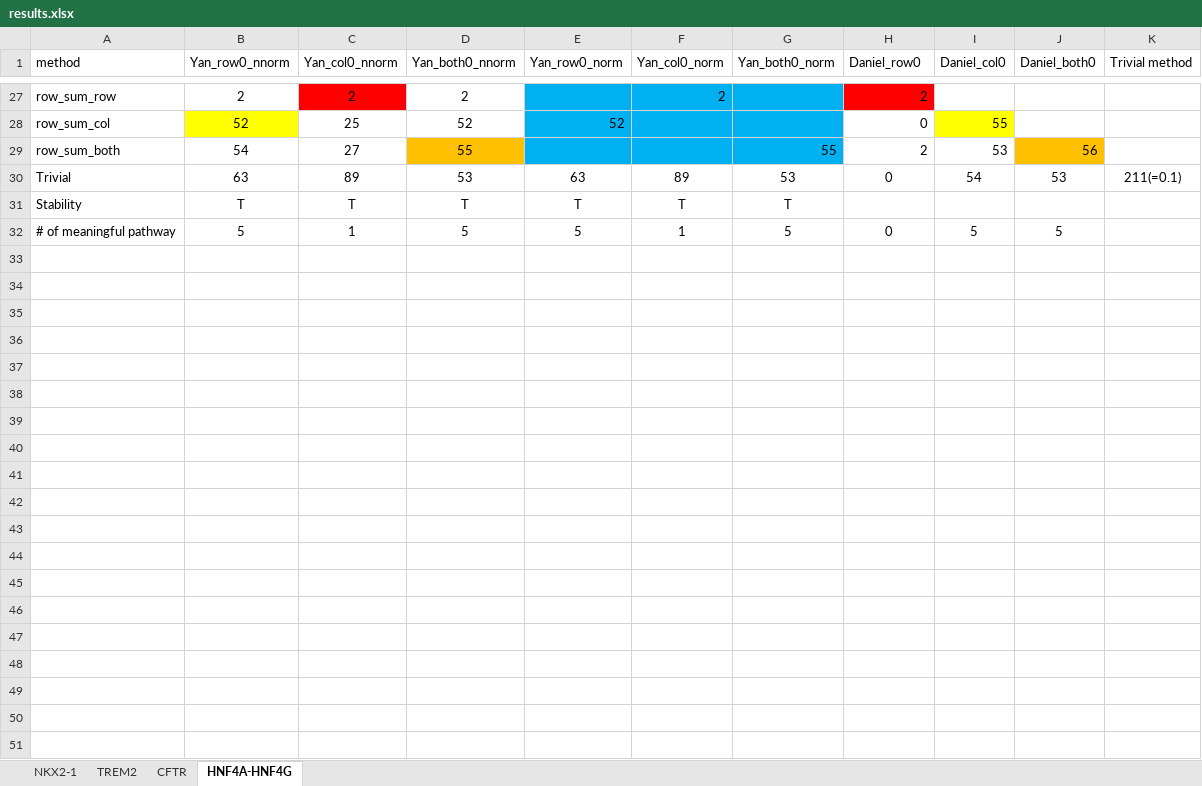
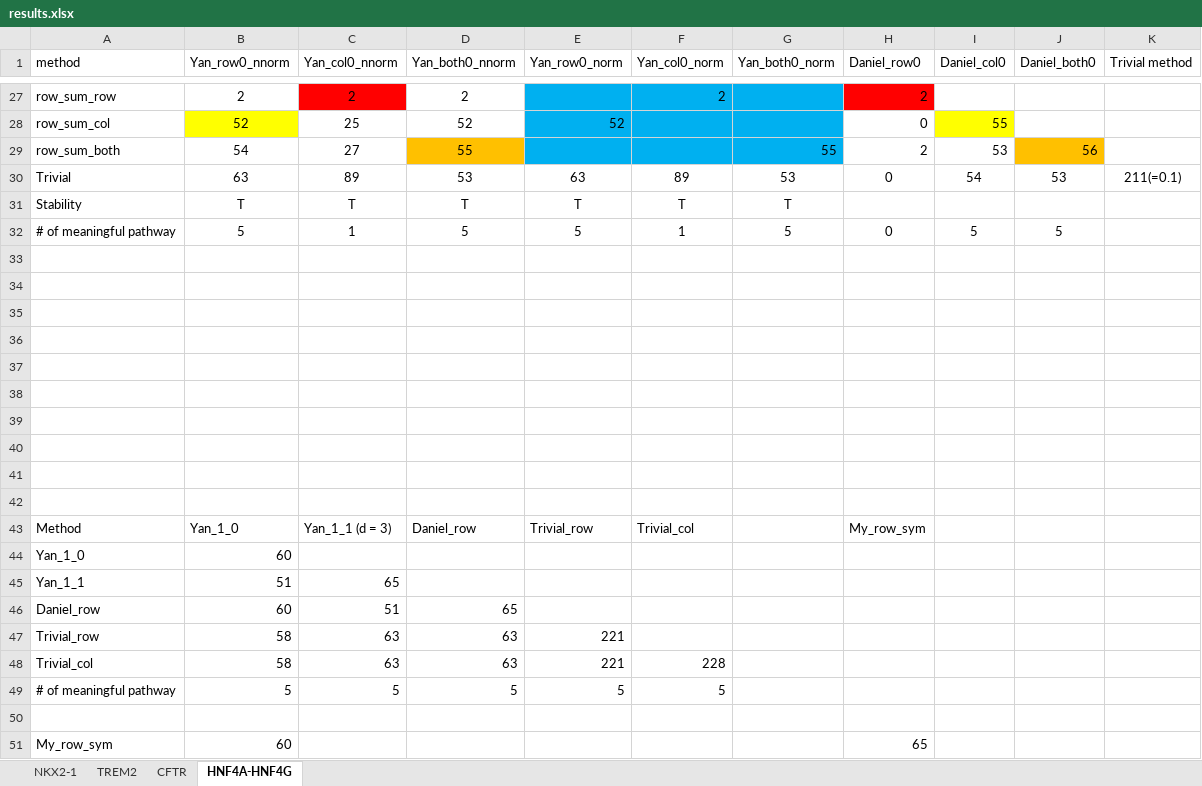
Before and after one commit to guanxunli/knock_out_test, an Excel workbook: results.xlsx, sheet HNF4A-HNF4G, drawn as a sheet; only a part is shown, gaps mark what is left out; values as stored, in another font and other column widths than the file's, no borders; the diff names each change by its address in the sheet, - before the commit and + after, or states it on an @@ line.

```diff
--- a/results.xlsx (sheet HNF4A-HNF4G)
+++ b/results.xlsx (sheet HNF4A-HNF4G)
+row 33: (empty)
+row 34: (empty)
+row 35: (empty)
+row 36: (empty)
+row 37: (empty)
+row 38: (empty)
+row 39: (empty)
+row 40: (empty)
+row 41: (empty)
+row 42: (empty)
+row 43: Method | Yan_1_0 | Yan_1_1 (d = 3) | Daniel_row | Trivial_row | Trivial_col |  | My_row_sym
+row 44: Yan_1_0 | 60
+row 45: Yan_1_1 | 51 | 65
+row 46: Daniel_row | 60 | 51 | 65
+row 47: Trivial_row | 58 | 63 | 63 | 221
+row 48: Trivial_col | 58 | 63 | 63 | 221 | 228
+row 49: # of meaningful pathway | 5 | 5 | 5 | 5 | 5
+row 50: (empty)
+row 51: My_row_sym | 60 |  |  |  |  |  | 65
```
Also changed, not shown: sheet NKX2-1, sheet CFTR, sheet TREM2.
